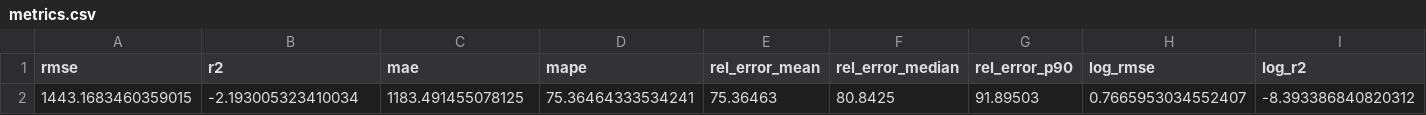
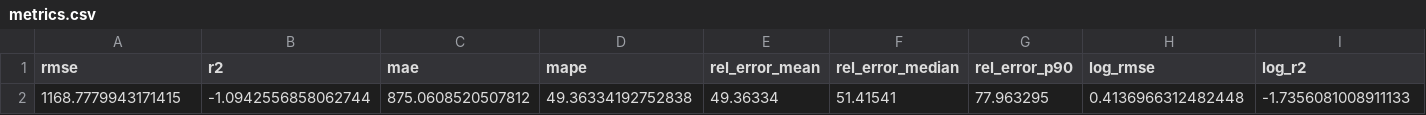
Before and after one commit to rexsannaa/solder_fatigue_prediction, a CSV file: outputs/hybrid_model/evaluation/metrics.csv, drawn as a sheet; only a part is shown; removed rows and columns are numbered as before the commit, all else as after; rows hold the shown columns only; the diff names each change by its address in the sheet, - before the commit and + after, or states it on an @@ line.

```diff
--- a/outputs/hybrid_model/evaluation/metrics.csv
+++ b/outputs/hybrid_model/evaluation/metrics.csv
-row 2: 1443.1683460359015 | -2.193005323410034 | 1183.491455078125 | 75.36464333534241 | 75.36463 | 80.8425 | 91.89503 | 0.7665953034552407 | -8.393386840820312
+row 2: 1168.7779943171415 | -1.0942556858062744 | 875.0608520507812 | 49.36334192752838 | 49.36334 | 51.41541 | 77.963295 | 0.4136966312482448 | -1.7356081008911133
```
Also changed, not shown: outputs/hybrid_model/evaluation/predictions.csv, outputs/hybrid_model/evaluation/violated_samples.csv, 33 other files.
